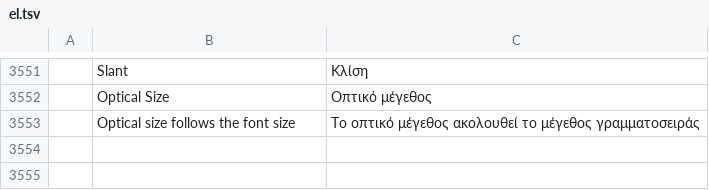
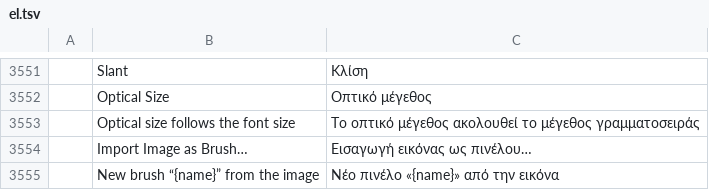
Before and after one commit to treeforjs/photocraft, a TSV file: crates/ui-egui/src/i18n/el.tsv, drawn as a sheet; only a part is shown, gaps mark what is left out; the diff names each change by its address in the sheet, - before the commit and + after, or states it on an @@ line.

```diff
--- a/crates/ui-egui/src/i18n/el.tsv
+++ b/crates/ui-egui/src/i18n/el.tsv
+row 3554:  | Import Image as Brush… | Εισαγωγή εικόνας ως πινέλου…
+row 3555:  | New brush “{name}” from the image | Νέο πινέλο «{name}» από την εικόνα
```
Also changed, not shown: crates/ui-egui/src/i18n/fr.tsv, crates/ui-egui/src/i18n/ja.tsv, 21 other files.
